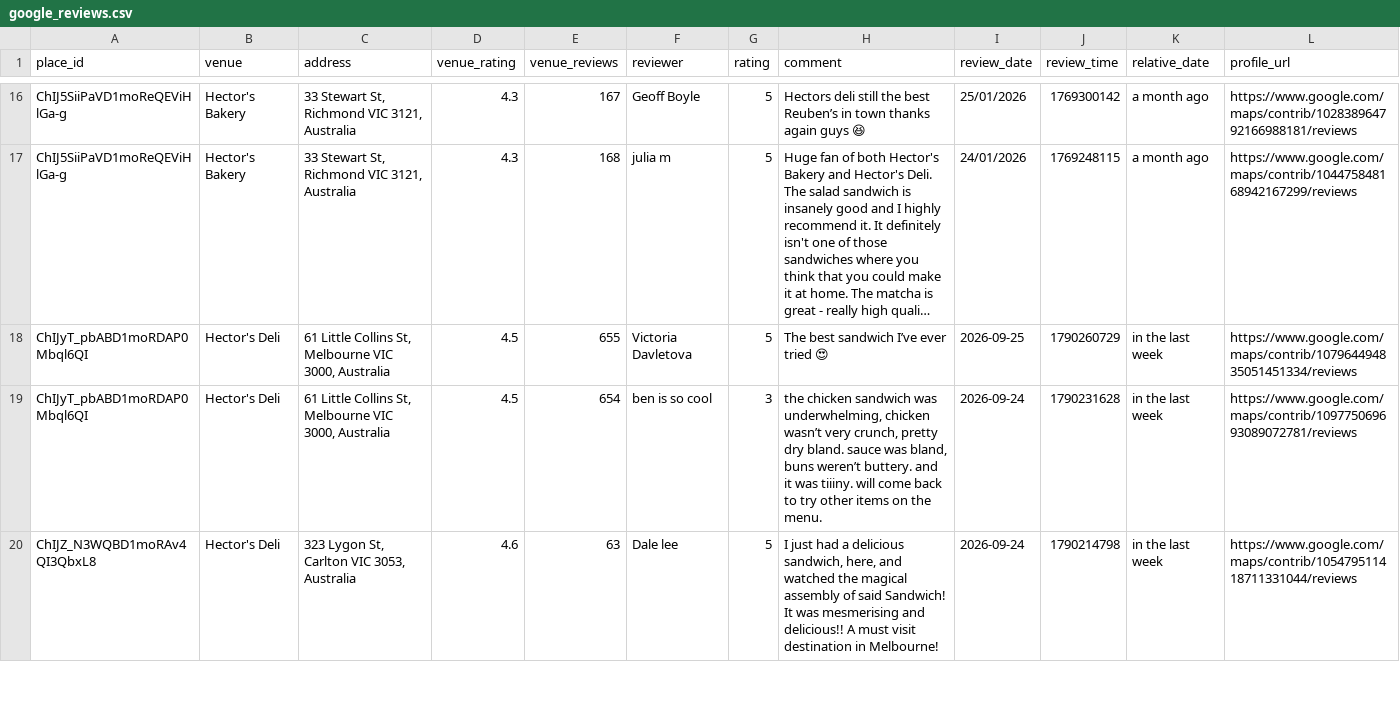
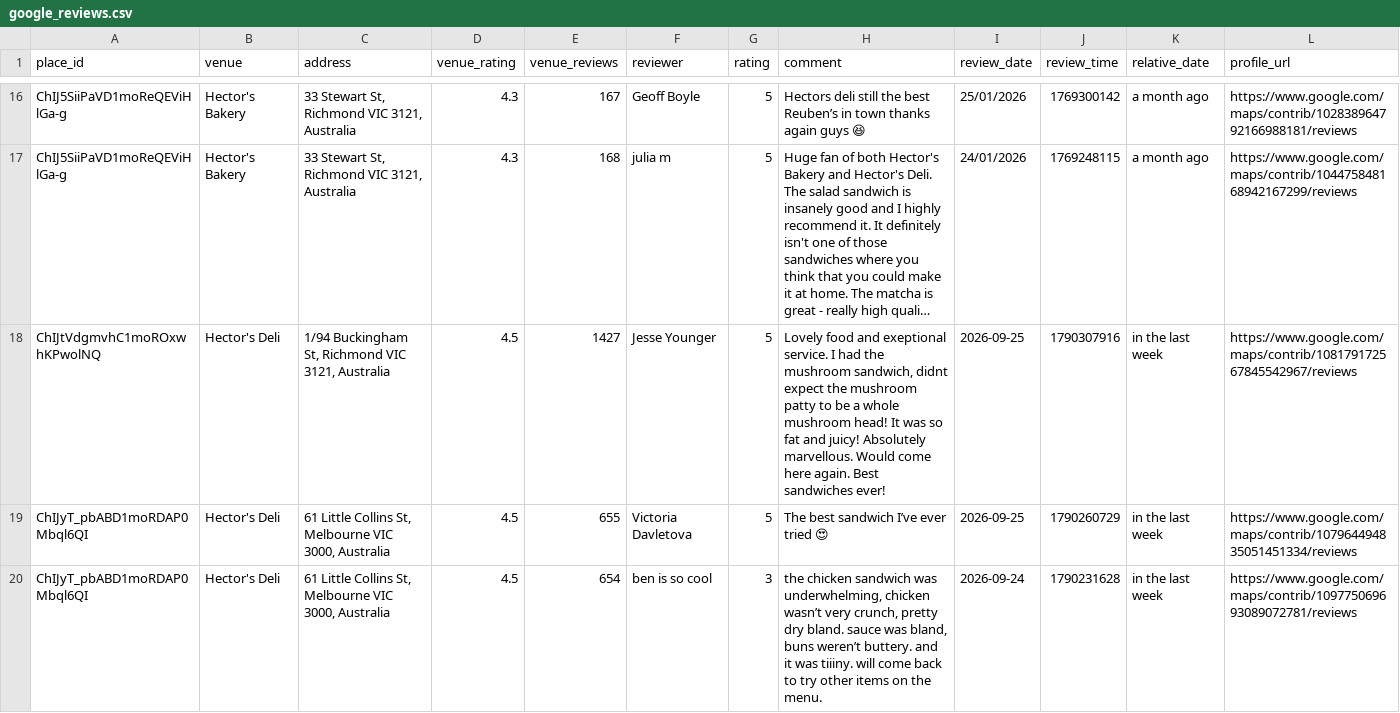
Before and after one commit to hecticanalysis-creator/hectic_review_dash, a CSV file: google_reviews.csv, drawn as a sheet; only a part is shown, gaps mark what is left out; the shorter side is filled out with more unchanged rows; long unchanged cells end in …; rows hold the shown columns only; the diff names each change by its address in the sheet, - before the commit and + after, or states it on an @@ line.

Commit message:
Update reviews — 2026-09-25 16:18

```diff
--- a/google_reviews.csv
+++ b/google_reviews.csv
+row 18: ChIJtVdgmvhC1moROxwhKPwolNQ | Hector's Deli | 1/94 Buckingham St, Richmond VIC 3121, Australia | 4.5 | 1427 | Jesse Younger | 5 | Lovely food and exeptional service. I had the mushroom sandwich, didnt expect the mushroom patty to be a whole mushroom head! It was so fat and juicy! Absolutely marvellous. Would come here again. Best sandwiches ever! | 2026-09-25 | 1790307916 | in the last week | https://www.google.com/maps/contrib/108179172567845542967/reviews
```
